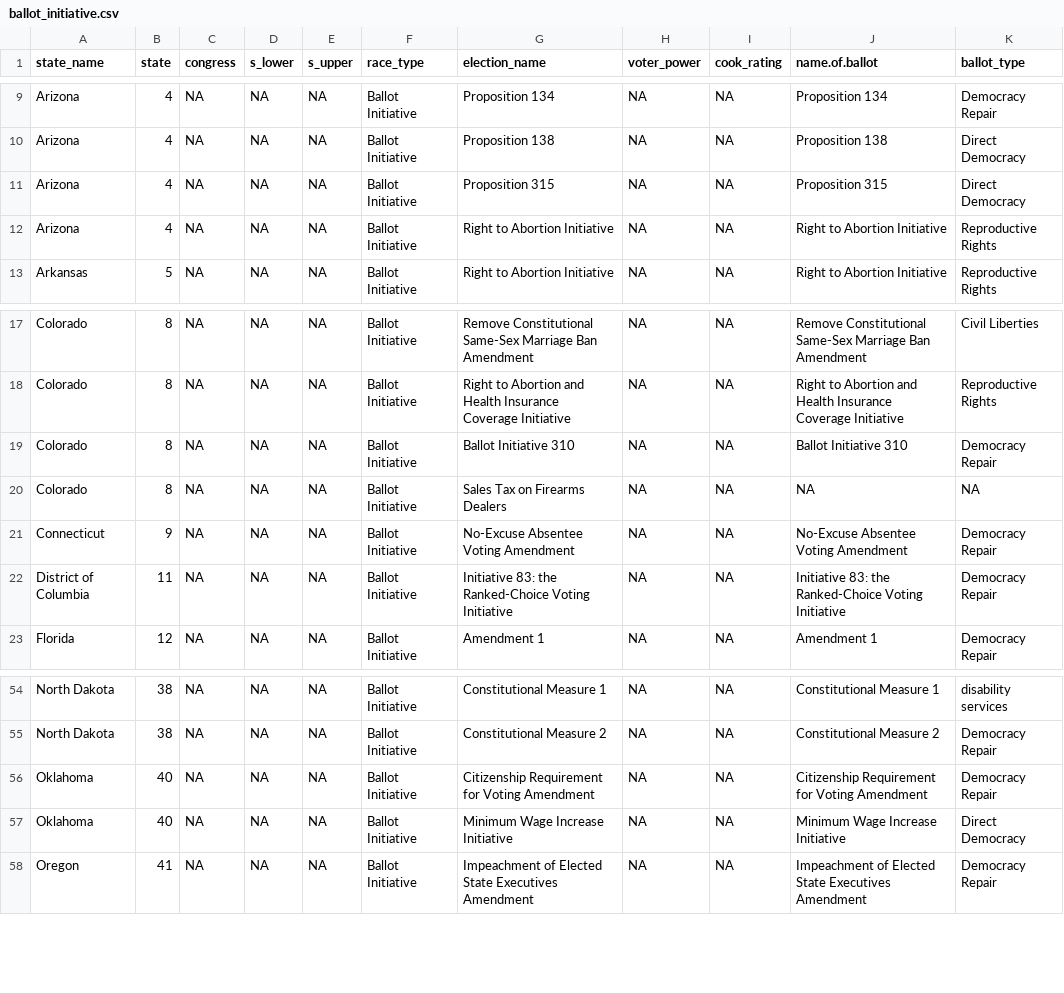
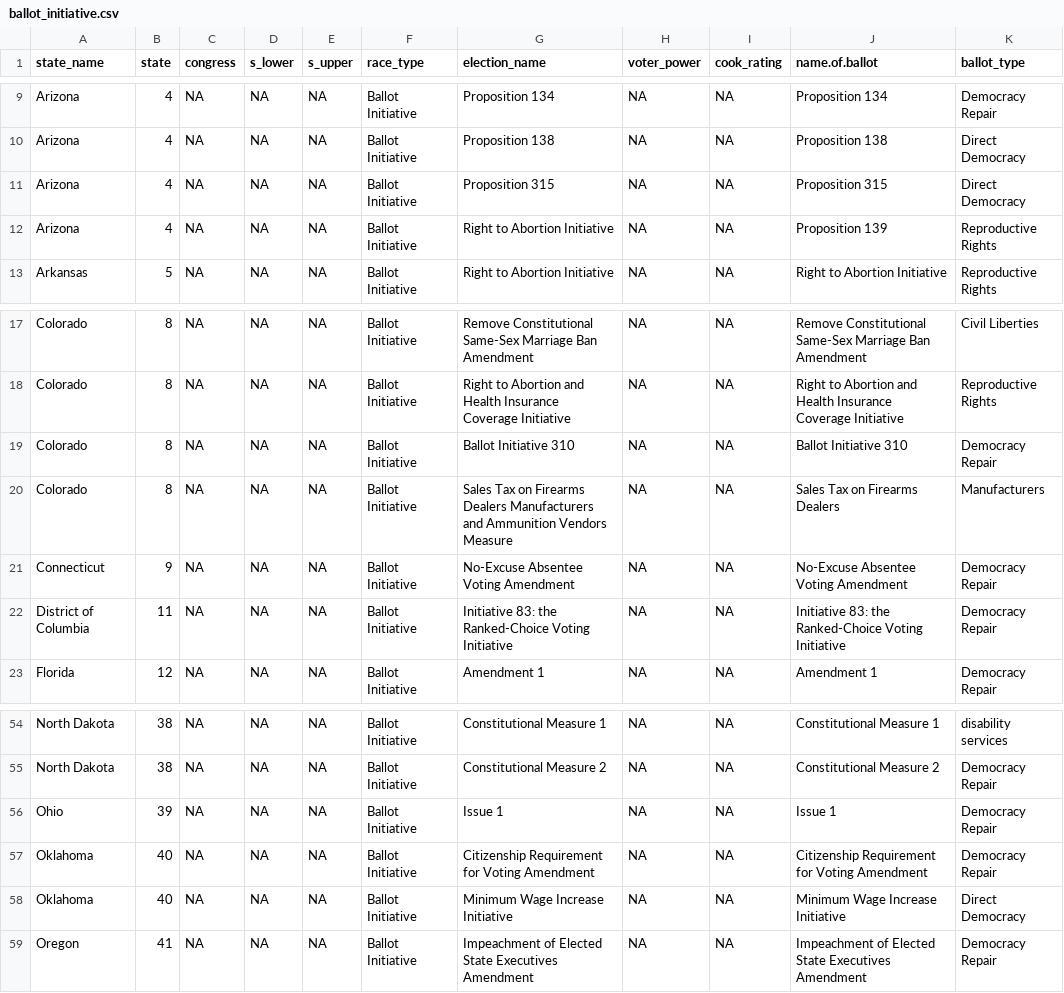
Before and after one commit to PJSuoc/Maximizer-App, a CSV file: server/static/data/csv_imports/ballot_initiative.csv, drawn as a sheet; only a part is shown, gaps mark what is left out.

```diff
--- a/server/static/data/csv_imports/ballot_initiative.csv
+++ b/server/static/data/csv_imports/ballot_initiative.csv
@@ -11,3 +11,3 @@ Arizona,4,NA,NA,NA,Ballot Initiative,Proposition 138,NA,NA,Proposition 138,Direc
 Arizona,4,NA,NA,NA,Ballot Initiative,Proposition 315,NA,NA,Proposition 315,Direct Democracy
-Arizona,4,NA,NA,NA,Ballot Initiative,Right to Abortion Initiative,NA,NA,Right to Abortion Initiative,Reproductive Rights
+Arizona,4,NA,NA,NA,Ballot Initiative,Right to Abortion Initiative,NA,NA,Proposition 139,Reproductive Rights
 Arkansas,5,NA,NA,NA,Ballot Initiative,Right to Abortion Initiative,NA,NA,Right to Abortion Initiative,Reproductive Rights
@@ -19,3 +19,3 @@ Colorado,8,NA,NA,NA,Ballot Initiative,Right to Abortion and Health Insurance Cov
 Colorado,8,NA,NA,NA,Ballot Initiative,Ballot Initiative 310,NA,NA,Ballot Initiative 310,Democracy Repair
-Colorado,8,NA,NA,NA,Ballot Initiative,Sales Tax on Firearms Dealers,NA,NA,NA,NA
+Colorado,8,NA,NA,NA,Ballot Initiative,Sales Tax on Firearms Dealers Manufacturers and Ammunition Vendors Measure,NA,NA,Sales Tax on Firearms Dealers, Manufacturers
 Connecticut,9,NA,NA,NA,Ballot Initiative,No-Excuse Absentee Voting Amendment,NA,NA,No-Excuse Absentee Voting Amendment,Democracy Repair
@@ -55,2 +55,3 @@ North Dakota,38,NA,NA,NA,Ballot Initiative,Constitutional Measure 1,NA,NA,Consti
 North Dakota,38,NA,NA,NA,Ballot Initiative,Constitutional Measure 2,NA,NA,Constitutional Measure 2,Democracy Repair
+Ohio,39,NA,NA,NA,Ballot Initiative,Issue 1,NA,NA,Issue 1,Democracy Repair
 Oklahoma,40,NA,NA,NA,Ballot Initiative,Citizenship Requirement for Voting Amendment,NA,NA,Citizenship Requirement for Voting Amendment,Democracy Repair
```
Also changed, not shown: server/static/data/calculated_files/csvs/ballot_initiative.csv, server/static/data/calculated_files/csvs/elections.csv, 6 other files.
